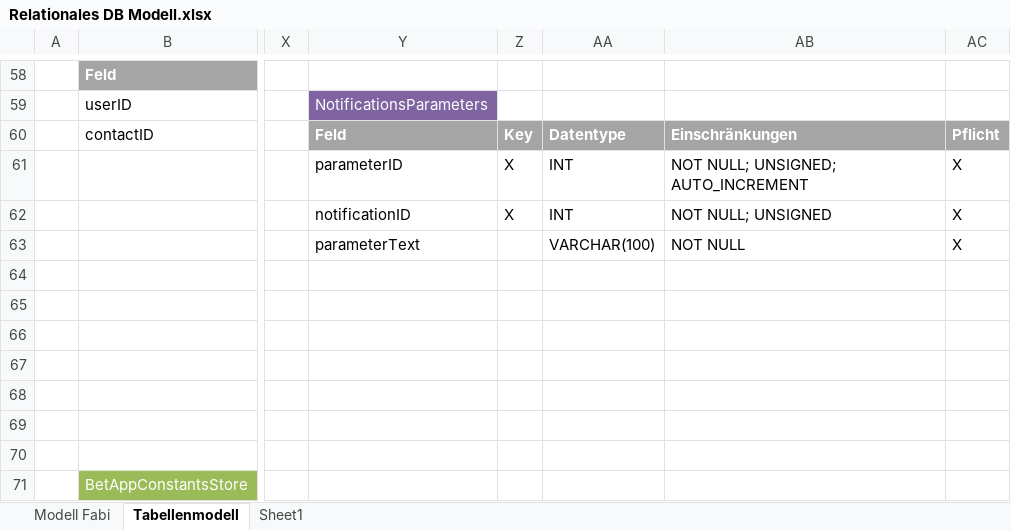
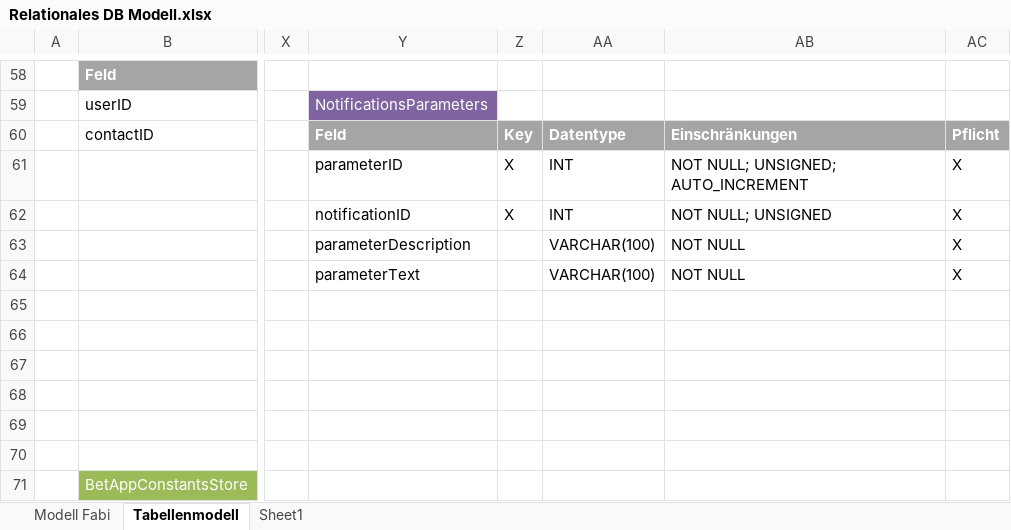
Before and after one commit to TheOssi/lulu, an Excel workbook: docs/Relationales DB Modell.xlsx, sheet Tabellenmodell, drawn as a sheet; only a part is shown, gaps mark what is left out; values as stored, in another font and other column widths than the file's, no borders; charts and pictures not drawn; the diff names each change by its address in the sheet, - before the commit and + after, or states it on an @@ line.

```diff
--- a/docs/Relationales DB Modell.xlsx (sheet Tabellenmodell)
+++ b/docs/Relationales DB Modell.xlsx (sheet Tabellenmodell)
-Y63: parameterText
+Y63: parameterDescription
-Y64: (empty)
+Y64: parameterText
-AA64: (empty)
+AA64: VARCHAR(100)
-AB64: (empty)
+AB64: NOT NULL
-AC64: (empty)
+AC64: X
```
Also changed, not shown: 3 other files.
